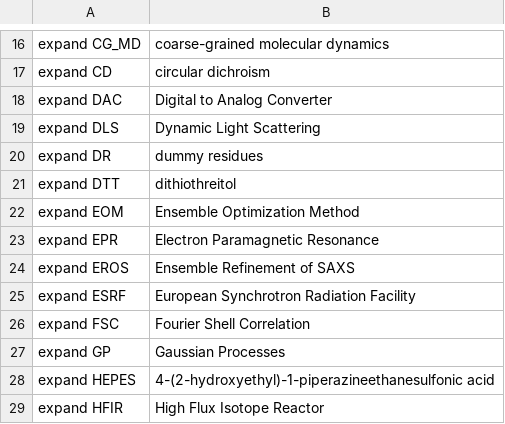
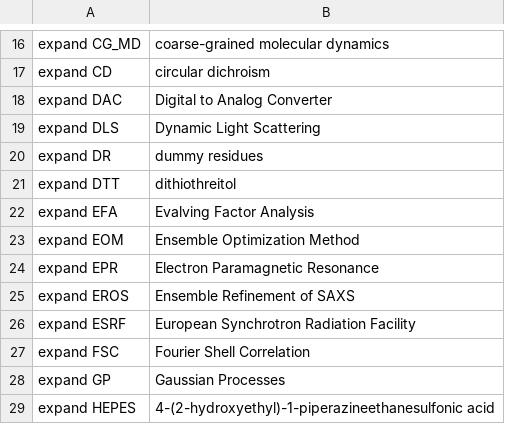
Before and after one commit to MooersLab/sas-voice-in, a CSV file: sas.csv, drawn as a sheet; only a part is shown, gaps mark what is left out; the shorter side is filled out with more unchanged rows; the diff names each change by its address in the sheet, - before the commit and + after, or states it on an @@ line.

Commit message:
Update sas.csv

```diff
--- a/sas.csv
+++ b/sas.csv
+row 22: expand EFA | Evalving Factor Analysis
```
